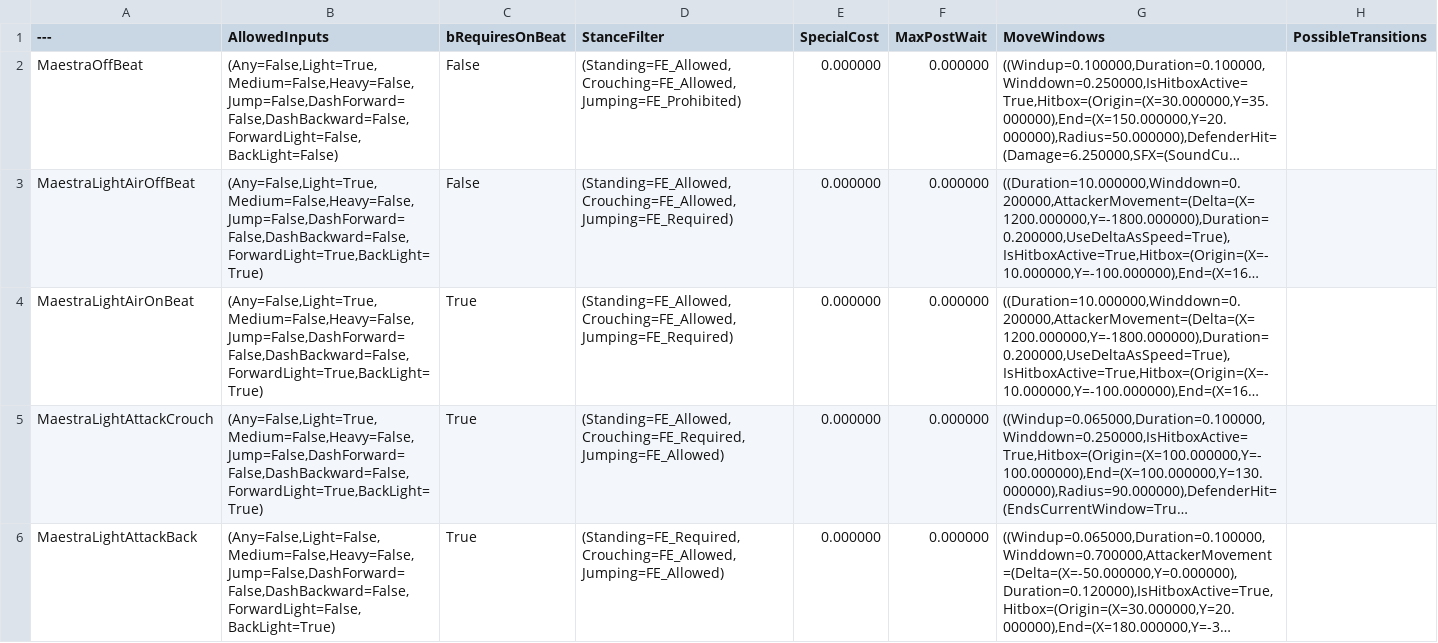
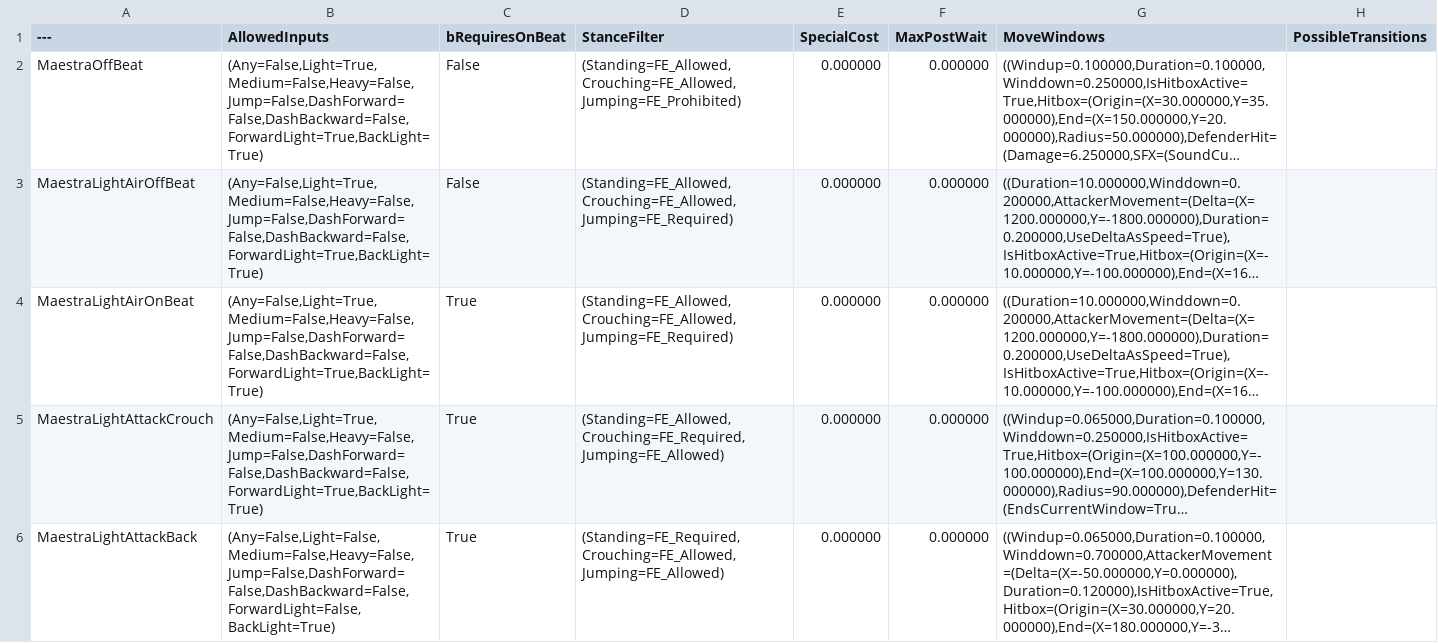
Before and after one commit to BYUGames/BeatBoxers, a CSV file: Content/Data/MoveData.csv, drawn as a sheet; only a part is shown; long unchanged cells end in …; the diff names each change by its address in the sheet, - before the commit and + after, or states it on an @@ line.

Commit message:
Made it so that you can actually attack while moving backwards and forwards(previously you had to be still)

```diff
--- a/Content/Data/MoveData.csv
+++ b/Content/Data/MoveData.csv
-B2 (AllowedInputs): (Any=False,Light=True,Medium=False,Heavy=False,Jump=False,DashForward=False,DashBackward=False,ForwardLight=False,BackLight=False)
+B2 (AllowedInputs): (Any=False,Light=True,Medium=False,Heavy=False,Jump=False,DashForward=False,DashBackward=False,ForwardLight=True,BackLight=True)
```
Also changed, not shown: 1 other file.
